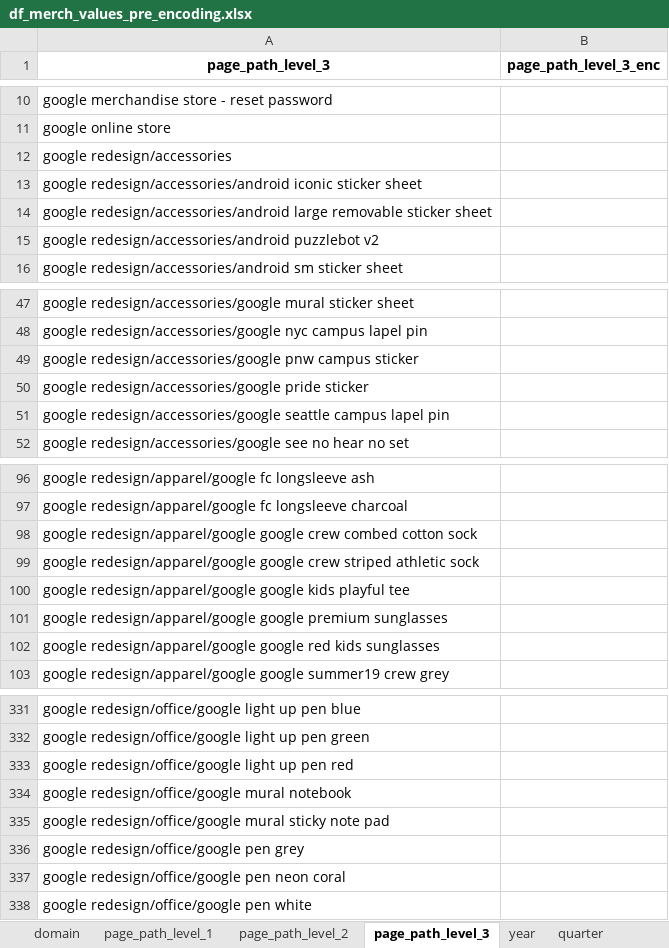
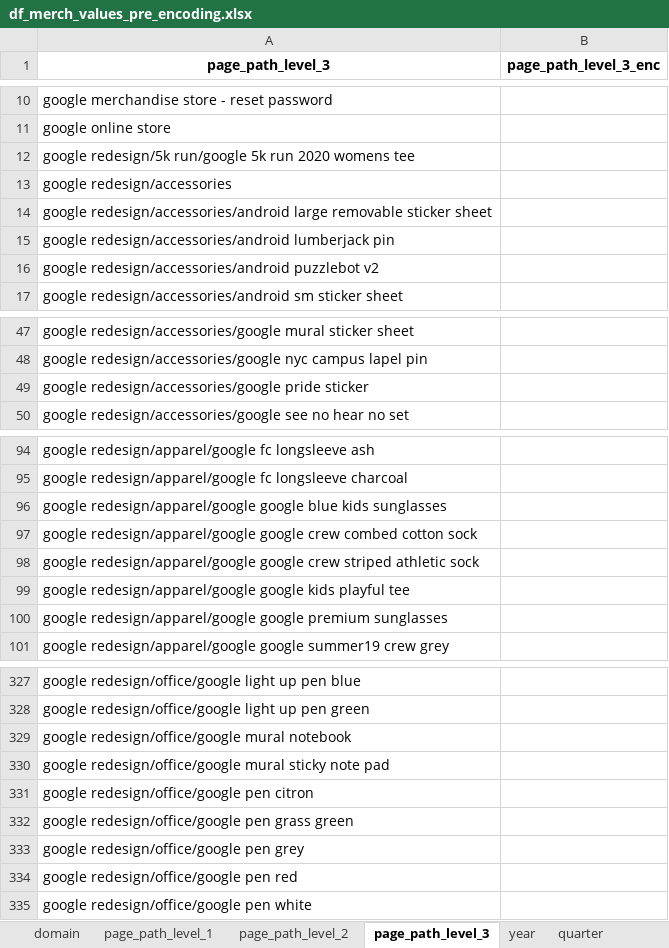
Before and after one commit to jvanalytics/ist_dash_2024_rec, an Excel workbook: notebooks/google_merch_store/data/df_merch_values_pre_encoding.xlsx, sheet page_path_level_3, drawn as a sheet; only a part is shown, gaps mark what is left out; values as stored, in another font and other column widths than the file's, no borders; removed rows and columns are numbered as before the commit, all else as after; the diff covers the shown part only; the diff names each change by its address in the sheet, - before the commit and + after, or states it on an @@ line.

Commit message:
updated full data prep script. adjusted target class to session number>2

```diff
--- a/notebooks/google_merch_store/data/df_merch_values_pre_encoding.xlsx (sheet page_path_level_3)
+++ b/notebooks/google_merch_store/data/df_merch_values_pre_encoding.xlsx (sheet page_path_level_3)
+row 12: google redesign/5k run/google 5k run 2020 womens tee
-row 13: google redesign/accessories/android iconic sticker sheet
+row 15: google redesign/accessories/android lumberjack pin
-row 49: google redesign/accessories/google pnw campus sticker
-row 51: google redesign/accessories/google seattle campus lapel pin
+row 96: google redesign/apparel/google google blue kids sunglasses
-row 102: google redesign/apparel/google google red kids sunglasses
-row 333: google redesign/office/google light up pen red
+row 331: google redesign/office/google pen citron
+row 332: google redesign/office/google pen grass green
-A334 (page_path_level_3): google redesign/office/google pen neon coral
+A334 (page_path_level_3): google redesign/office/google pen red
```
Also changed, not shown: 7 added rows and 9 removed rows elsewhere in this sheet, sheet page_path_level_2, sheet traffic_source_source, sheet traffic_source_medium, sheet device_mobile_model_name, notebooks/google_merch_store/data/df_merch_values_encoded.xlsx, 33 other files.
